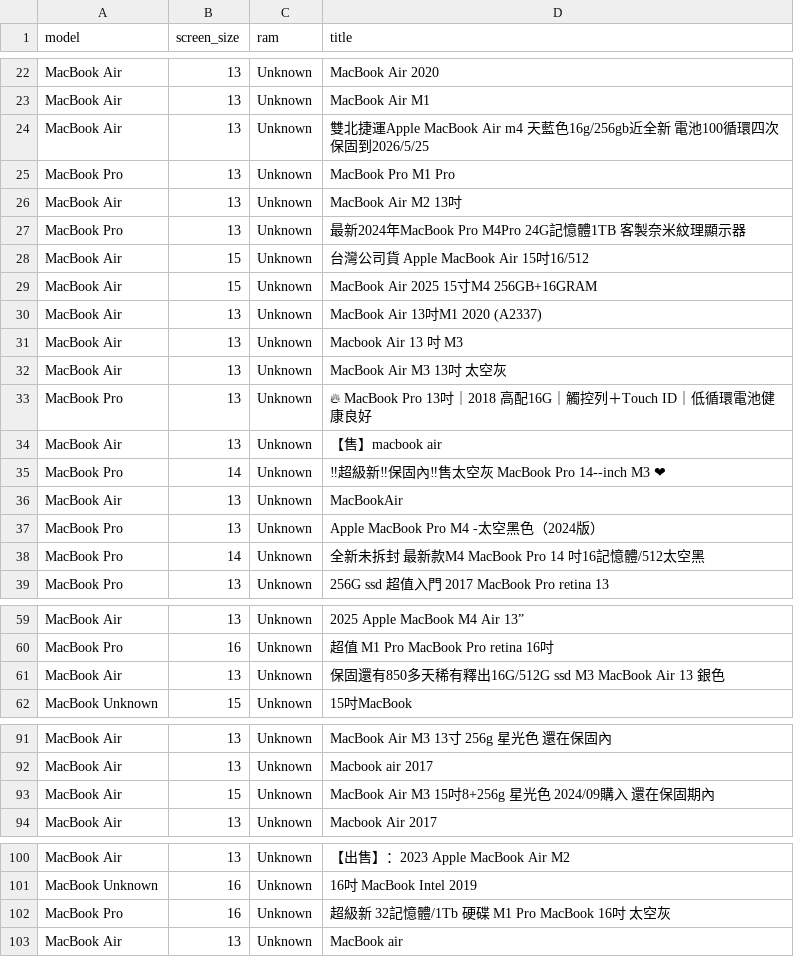
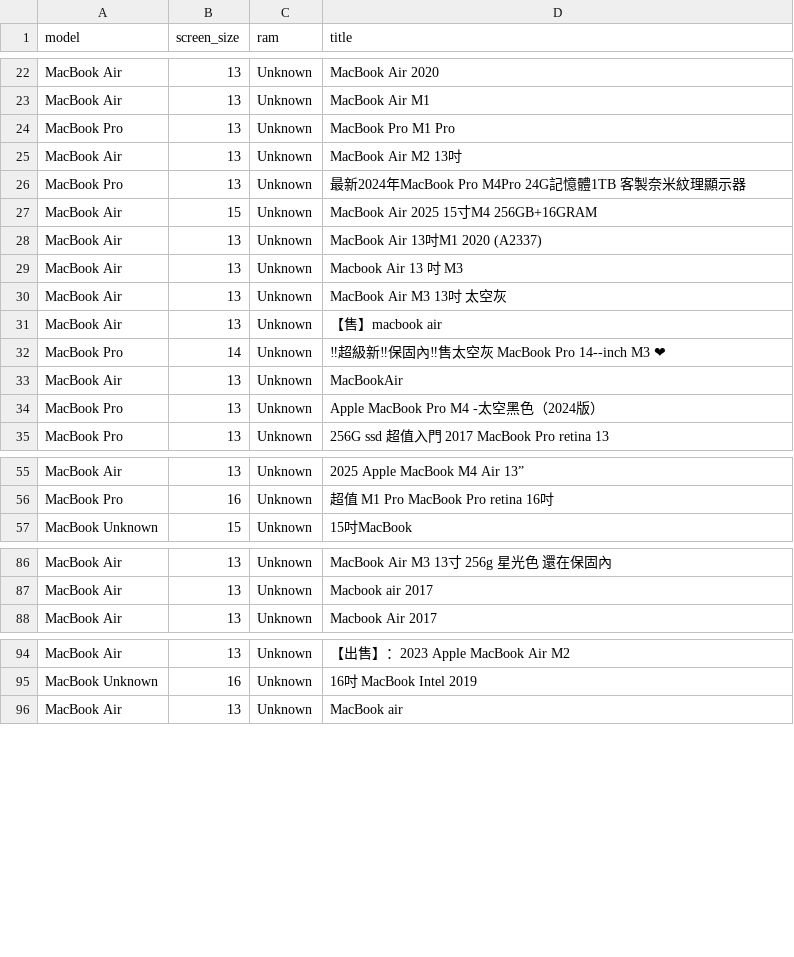
Before and after one commit to danielandresgallardo/fb-market-apple-device-analyzer, a CSV file: output/data/unknown_ram.csv, drawn as a sheet; only a part is shown, gaps mark what is left out; the diff covers the shown part only.

```diff
--- a/output/data/unknown_ram.csv
+++ b/output/data/unknown_ram.csv
@@ -23,3 +23,2 @@ MacBook Air,13,Unknown,MacBook Air 2020
 MacBook Air,13,Unknown,MacBook Air M1
-MacBook Air,13,Unknown,雙北捷運Apple MacBook Air m4 天藍色16g/256gb近全新 電池100循環四次保固到2026/5/25
 MacBook Pro,13,Unknown,MacBook Pro M1 Pro
@@ -27,3 +26,2 @@ MacBook Air,13,Unknown,MacBook Air M2 13吋
 MacBook Pro,13,Unknown,最新2024年MacBook Pro M4Pro 24G記憶體1TB 客製奈米紋理顯示器
-MacBook Air,15,Unknown,台灣公司貨 Apple MacBook Air 15吋16/512
 MacBook Air,15,Unknown,MacBook Air 2025 15寸M4 256GB+16GRAM
@@ -32,3 +30,2 @@ MacBook Air,13,Unknown,Macbook Air 13 吋 M3
 MacBook Air,13,Unknown,MacBook Air M3 13吋 太空灰
-MacBook Pro,13,Unknown,🔥 MacBook Pro 13吋｜2018 高配16G｜觸控列＋Touch ID｜低循環電池健康良好
 MacBook Air,13,Unknown,【售】macbook air
@@ -37,3 +34,2 @@ MacBook Air,13,Unknown,MacBookAir
 MacBook Pro,13,Unknown,Apple MacBook Pro M4 -太空黑色（2024版）
-MacBook Pro,14,Unknown,全新未拆封 最新款M4 MacBook Pro 14 吋16記憶體/512太空黑
 MacBook Pro,13,Unknown,256G ssd 超值入門 2017 MacBook Pro retina 13
@@ -60,3 +56,2 @@ MacBook Air,13,Unknown,2025 Apple MacBook M4 Air 13”
 MacBook Pro,16,Unknown,超值 M1 Pro MacBook Pro retina 16吋
-MacBook Air,13,Unknown,保固還有850多天稀有釋出16G/512G ssd M3 MacBook Air 13 銀色
 MacBook Unknown,15,Unknown,15吋MacBook
@@ -92,3 +87,2 @@ MacBook Air,13,Unknown,MacBook Air M3 13寸 256g 星光色 還在保固內
 MacBook Air,13,Unknown,Macbook air 2017
-MacBook Air,15,Unknown,MacBook Air M3 15吋8+256g 星光色 2024/09購入 還在保固期內
 MacBook Air,13,Unknown,Macbook Air 2017
@@ -101,3 +95,2 @@ MacBook Air,13,Unknown,【出售】：2023 Apple MacBook Air M2
 MacBook Unknown,16,Unknown,16吋 MacBook Intel 2019
-MacBook Pro,16,Unknown,超級新 32記憶體/1Tb 硬碟 M1 Pro MacBook 16吋 太空灰
 MacBook Air,13,Unknown,MacBook air
```
Also changed, not shown: 5 removed rows elsewhere in this file, output/data/macbook_data_clean.csv, output/data/macbook_summary_stats.csv, 3 other files.
